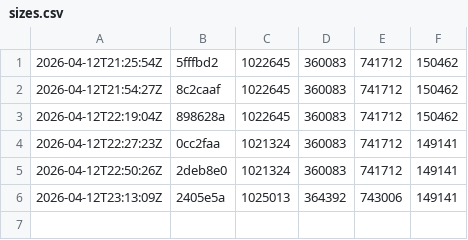
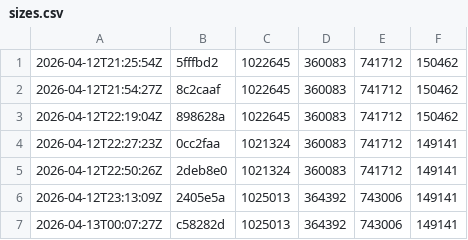
Before and after one commit to and3rn3t/health, a CSV file: .bundle-history/sizes.csv, drawn as a sheet; the diff names each change by its address in the sheet, - before the commit and + after, or states it on an @@ line.

```diff
--- a/.bundle-history/sizes.csv
+++ b/.bundle-history/sizes.csv
+row 7: 2026-04-13T00:07:27Z | c58282d | 1025013 | 364392 | 743006 | 149141
```
